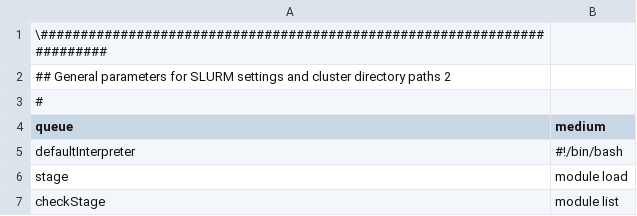
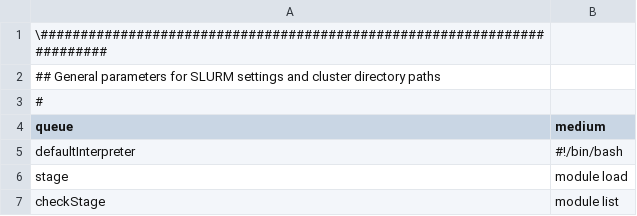
Before and after one commit to mariondam/molgenis-pipelines, a CSV file: compute5/ASE/parameter_files/parameters.csv, drawn as a sheet; only a part is shown.

Commit message:
Update parameters.csv

```diff
--- a/compute5/ASE/parameter_files/parameters.csv
+++ b/compute5/ASE/parameter_files/parameters.csv
@@ -1,3 +1,3 @@
 \########################################################################
-## General parameters for SLURM settings and cluster directory paths  2
+## General parameters for SLURM settings and cluster directory paths
 #
```
